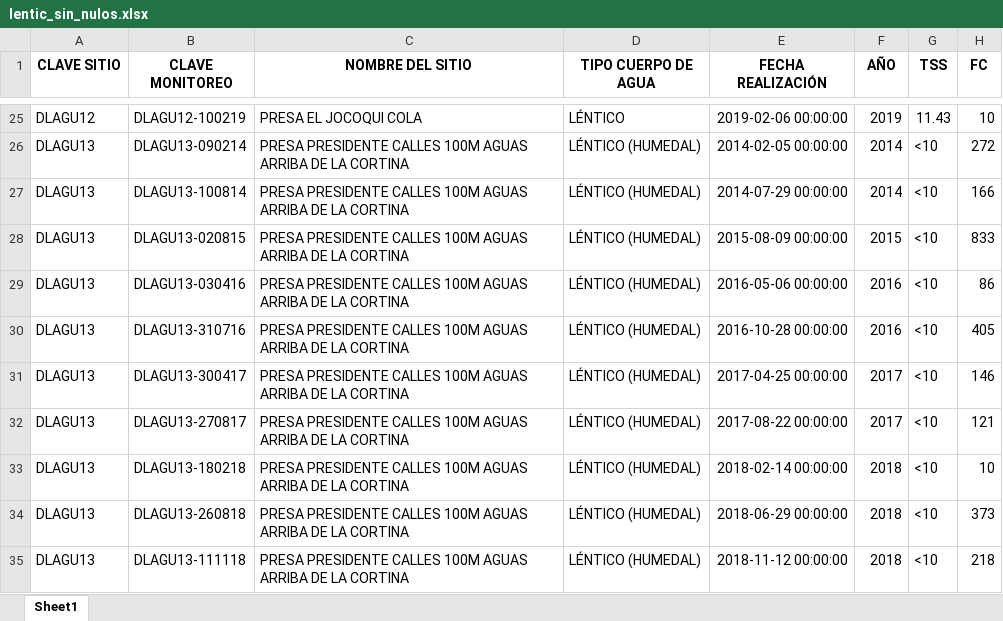
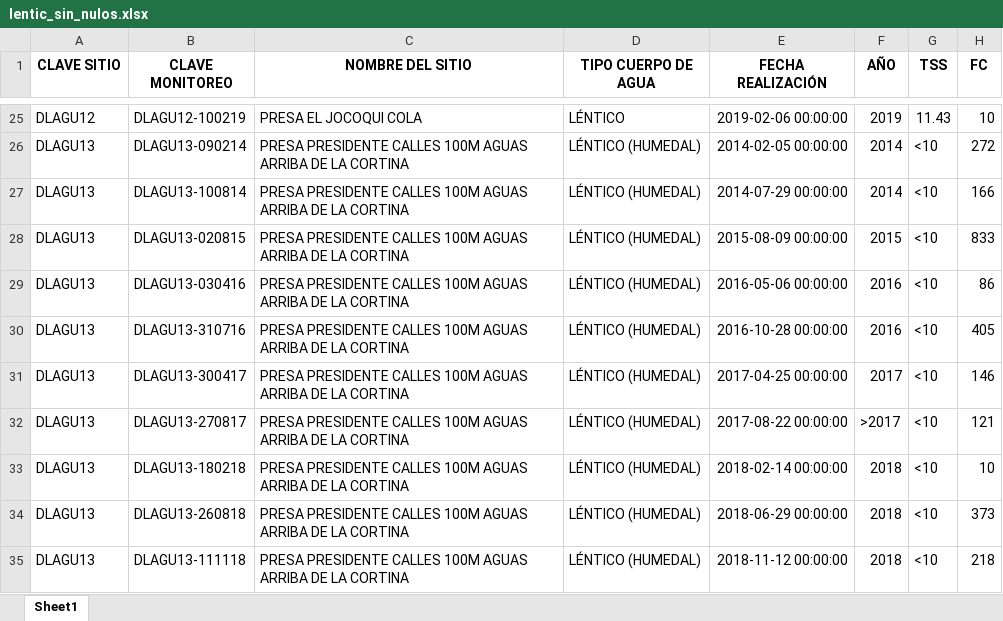
Before and after one commit to Ricardo8932/Proyecto_Conagua_Final, an Excel workbook: Database/Lentic/lentic_sin_nulos.xlsx, sheet Sheet1, drawn as a sheet; only a part is shown, gaps mark what is left out; values as stored, in another font and other column widths than the file's, no borders; the diff names each change by its address in the sheet, - before the commit and + after, or states it on an @@ line.

Commit message:
Add files via upload

```diff
--- a/Database/Lentic/lentic_sin_nulos.xlsx (sheet Sheet1)
+++ b/Database/Lentic/lentic_sin_nulos.xlsx (sheet Sheet1)
-F32 (AÑO): 2017
+F32 (AÑO): >2017
```
